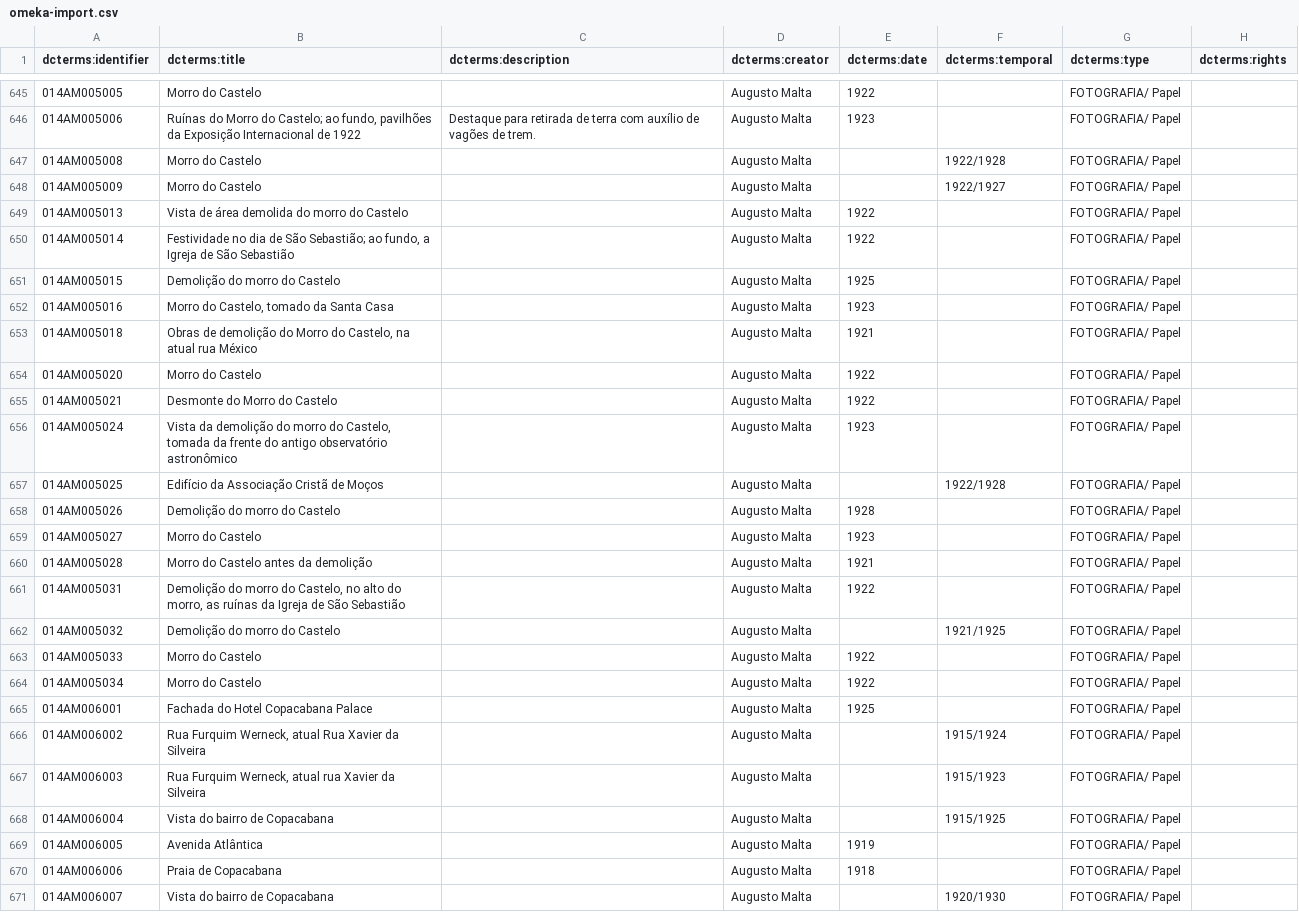
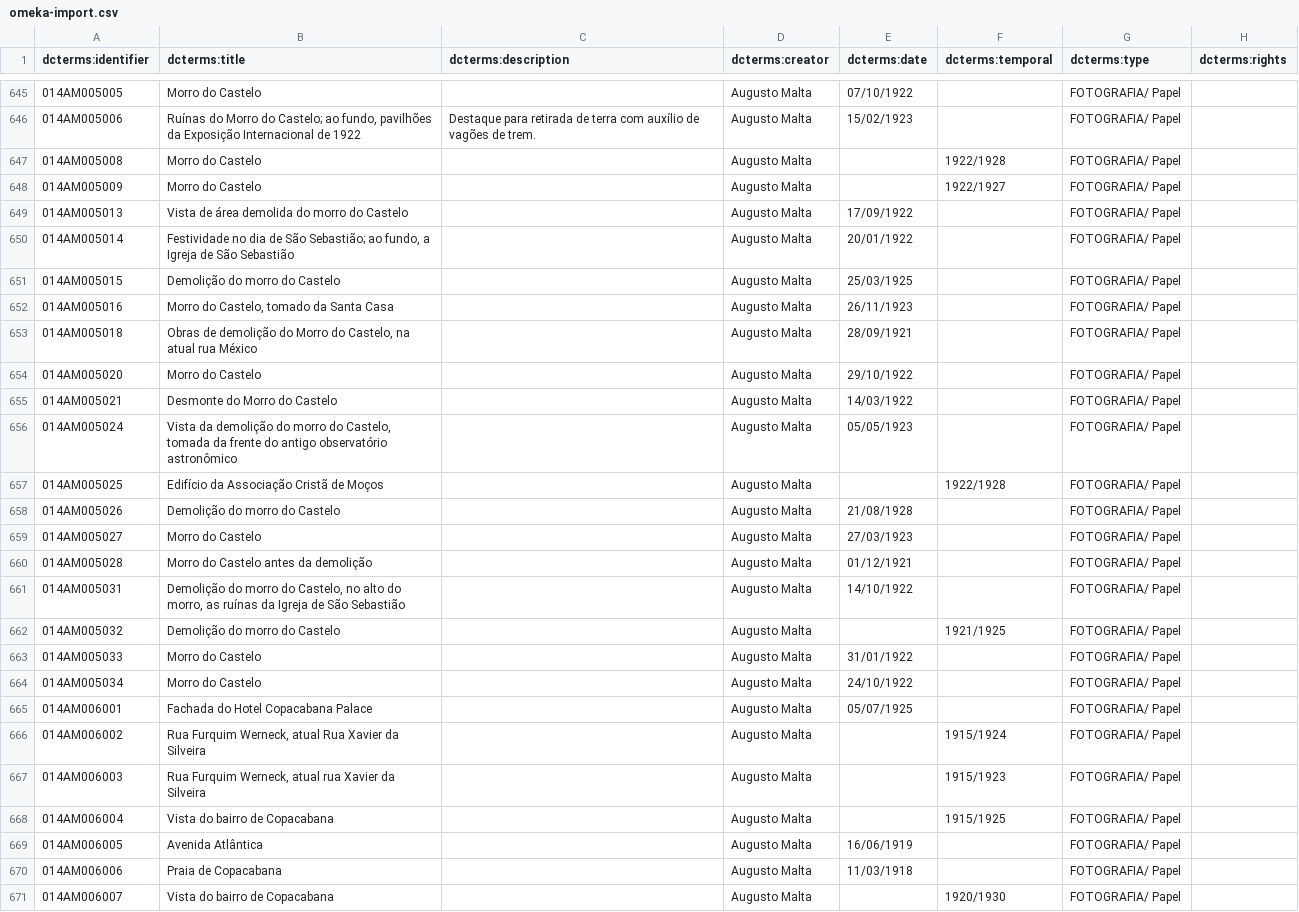
Before and after one commit to imaginerio/imaginerio-etl, a CSV file: src/metadata/omeka/omeka-import.csv, drawn as a sheet; only a part is shown, gaps mark what is left out; the diff covers the shown part only; the diff names each change by its address in the sheet, - before the commit and + after, or states it on an @@ line.

```diff
--- a/src/metadata/omeka/omeka-import.csv
+++ b/src/metadata/omeka/omeka-import.csv
-E645 (dcterms:date): 1922
+E645 (dcterms:date): 07/10/1922
-E646 (dcterms:date): 1923
+E646 (dcterms:date): 15/02/1923
-E649 (dcterms:date): 1922
+E649 (dcterms:date): 17/09/1922
-E650 (dcterms:date): 1922
+E650 (dcterms:date): 20/01/1922
-E651 (dcterms:date): 1925
+E651 (dcterms:date): 25/03/1925
-E652 (dcterms:date): 1923
+E652 (dcterms:date): 26/11/1923
-E653 (dcterms:date): 1921
+E653 (dcterms:date): 28/09/1921
-E654 (dcterms:date): 1922
+E654 (dcterms:date): 29/10/1922
-E655 (dcterms:date): 1922
+E655 (dcterms:date): 14/03/1922
-E656 (dcterms:date): 1923
+E656 (dcterms:date): 05/05/1923
-E658 (dcterms:date): 1928
+E658 (dcterms:date): 21/08/1928
-E659 (dcterms:date): 1923
+E659 (dcterms:date): 27/03/1923
-E660 (dcterms:date): 1921
+E660 (dcterms:date): 01/12/1921
-E661 (dcterms:date): 1922
+E661 (dcterms:date): 14/10/1922
-E663 (dcterms:date): 1922
+E663 (dcterms:date): 31/01/1922
-E664 (dcterms:date): 1922
+E664 (dcterms:date): 24/10/1922
-E665 (dcterms:date): 1925
+E665 (dcterms:date): 05/07/1925
-E669 (dcterms:date): 1919
+E669 (dcterms:date): 16/06/1919
-E670 (dcterms:date): 1918
+E670 (dcterms:date): 11/03/1918
```
Also changed, not shown: 110 edited cells elsewhere in this file, src/metadata/wikidata/wikidata.csv, 7 other files.
